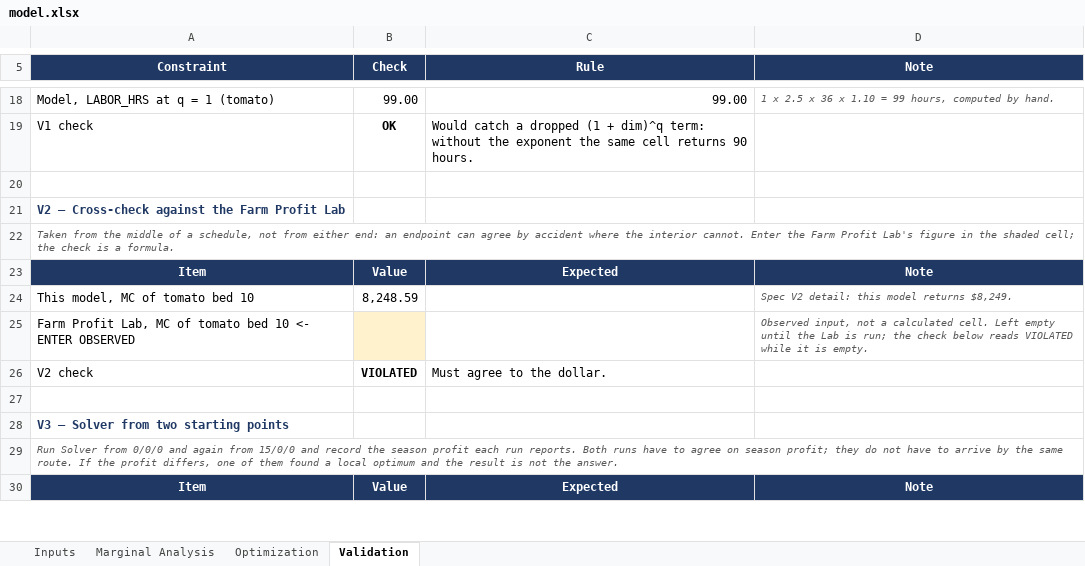
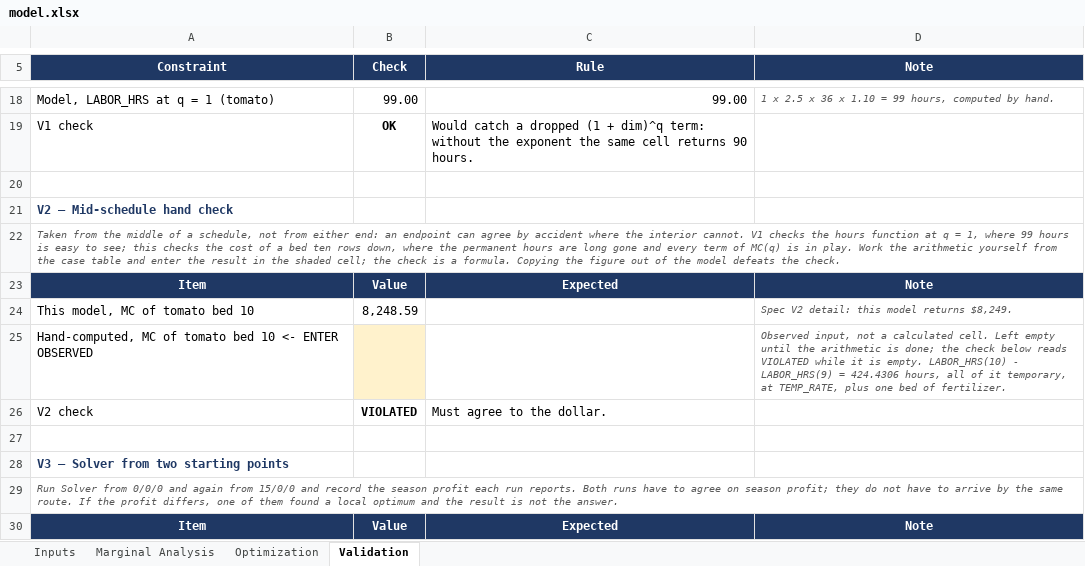
Before and after one commit to CoriMackie/Cori-Mackie, an Excel workbook: capabilities/marginal-analysis/model.xlsx, sheet Validation, drawn as a sheet; only a part is shown, gaps mark what is left out; values as stored, in another font and other column widths than the file's, no borders; conditional formats not drawn; the diff names each change by its address in the sheet, - before the commit and + after, or states it on an @@ line.

```diff
--- a/capabilities/marginal-analysis/model.xlsx (sheet Validation)
+++ b/capabilities/marginal-analysis/model.xlsx (sheet Validation)
-A21 (Constraint): V2 — Cross-check against the Farm Profit Lab
+A21 (Constraint): V2 — Mid-schedule hand check
-A22 (Constraint): …interior cannot. Enter the Farm Profit Lab's figure in the shaded cell; the check is a formula.
+A22 (Constraint): …interior cannot. V1 checks the hours function at q = 1, where 99 hours is easy to see; this checks the cost of a bed ten rows down, where the permanent hours are long gone and every term of MC(q) is in play. Work the arithmetic yourself from the case table and enter the result in the shaded cell; the check is a formula. Copying the figure out of the model defeats the check.
-A25 (Constraint): Farm Profit Lab, MC of…
+A25 (Constraint): Hand-computed, MC of…
-D25 (Note): …until the Lab is run; the check below reads VIOLATED while it is empty.
+D25 (Note): …until the arithmetic is done; the check below reads VIOLATED while it is empty. LABOR_HRS(10) - LABOR_HRS(9) = 424.4306 hours, all of it temporary, at TEMP_RATE, plus one bed of fertilizer.
```
Also changed, not shown: 1 other file.
